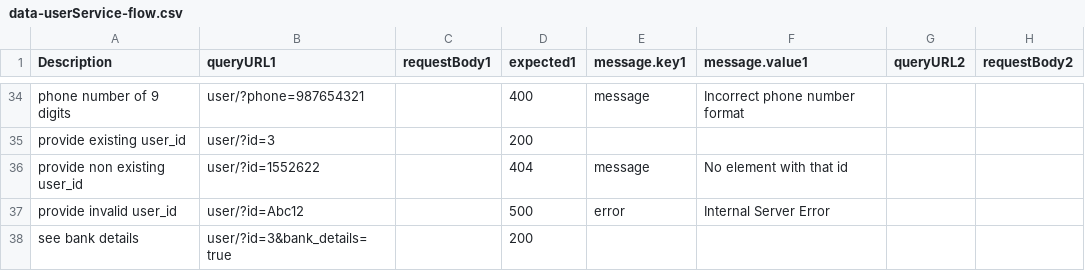
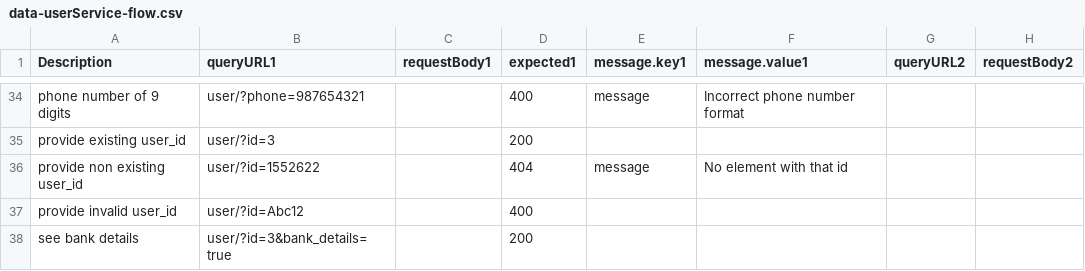
Before and after one commit to Kishankumar-Patel/Postman-Jenkins, a CSV file: data/data-userService-flow.csv, drawn as a sheet; only a part is shown, gaps mark what is left out; the diff names each change by its address in the sheet, - before the commit and + after, or states it on an @@ line.

Commit message:
Update data-userService-flow.csv

```diff
--- a/data/data-userService-flow.csv
+++ b/data/data-userService-flow.csv
-D37 (expected1): 500
+D37 (expected1): 400
-E37 (message.key1): error
+E37 (message.key1): (empty)
-F37 (message.value1): Internal Server Error
+F37 (message.value1): (empty)
```
